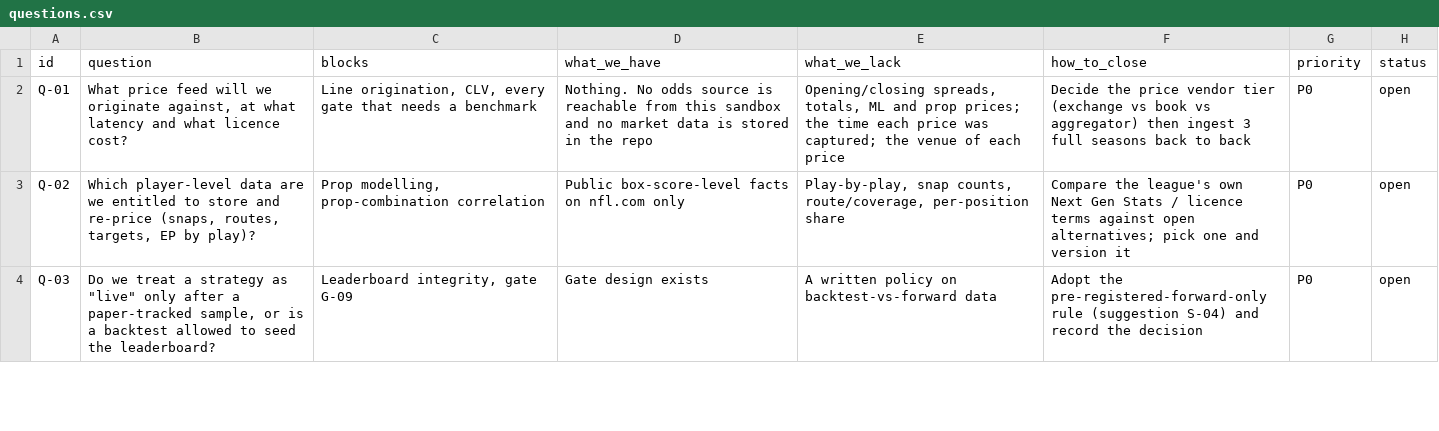
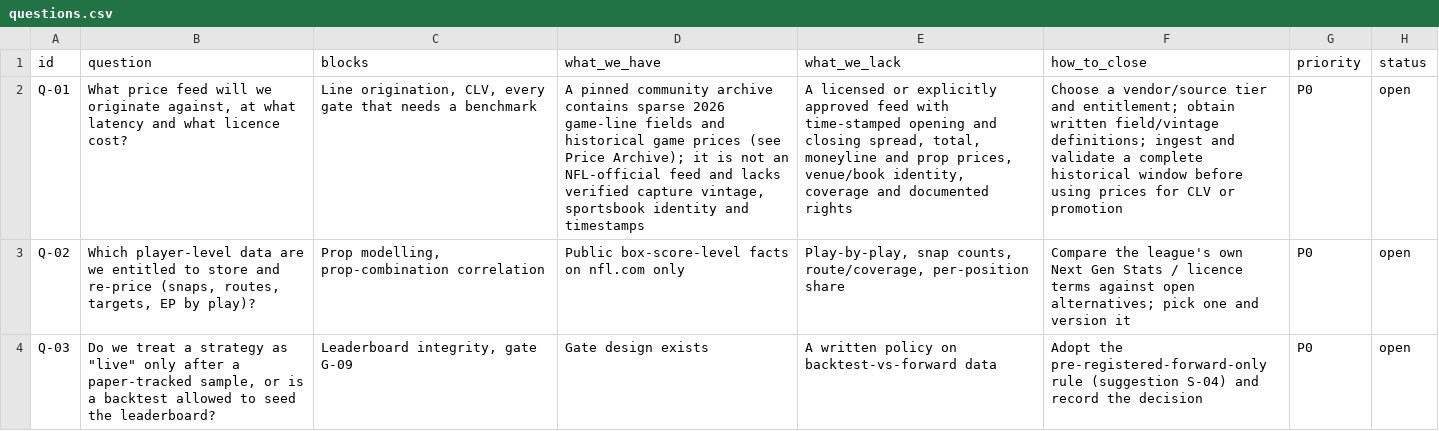
Before and after one commit to kanlerxz87-cyber/NFL2, a CSV file: data/questions.csv, drawn as a sheet; only a part is shown; the diff names each change by its address in the sheet, - before the commit and + after, or states it on an @@ line.

Commit message:
Clarify archived NFL price benchmark limits
Co-authored-by: arena-agent <297053741+arena-agent@users.noreply.github.com>

```diff
--- a/data/questions.csv
+++ b/data/questions.csv
-D2 (what_we_have): Nothing. No odds source is reachable from this sandbox and no market data is stored in the repo
+D2 (what_we_have): A pinned community archive contains sparse 2026 game-line fields and historical game prices (see Price Archive); it is not an NFL-official feed and lacks verified capture vintage, sportsbook identity and timestamps
-E2 (what_we_lack): Opening/closing spreads, totals, ML and prop prices; the time each price was captured; the venue of each price
+E2 (what_we_lack): A licensed or explicitly approved feed with time-stamped opening and closing spread, total, moneyline and prop prices, venue/book identity, coverage and documented rights
-F2 (how_to_close): Decide the price vendor tier (exchange vs book vs aggregator) then ingest 3 full seasons back to back
+F2 (how_to_close): Choose a vendor/source tier and entitlement; obtain written field/vintage definitions; ingest and validate a complete historical window before using prices for CLV or promotion
```
Also changed, not shown: data/flags.csv, data/s745_information_gaps.csv, 7 other files.
